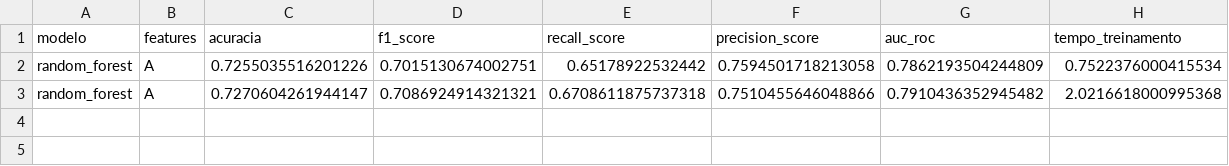
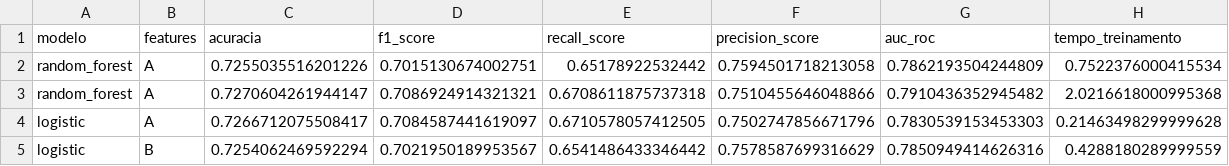
Before and after one commit to team-tech-challenge-fiap/tech-challenge-2026-fiap, a CSV file: results/val_results.csv, drawn as a sheet.

```diff
--- a/results/val_results.csv
+++ b/results/val_results.csv
@@ -3 +3,3 @@ random_forest,A,0.7255035516201226,0.7015130674002751,0.65178922532442,0.7594501
 random_forest,A,0.7270604261944147,0.7086924914321321,0.6708611875737318,0.7510455646048866,0.7910436352945482,2.0216618000995368
+logistic,A,0.7266712075508417,0.7084587441619097,0.6710578057412505,0.7502747856671796,0.7830539153453303,0.21463498299999628
+logistic,B,0.7254062469592294,0.7021950189953567,0.6541486433346442,0.7578587699316629,0.7850949414626316,0.4288180289999559
```
Also changed, not shown: 3 other files.
